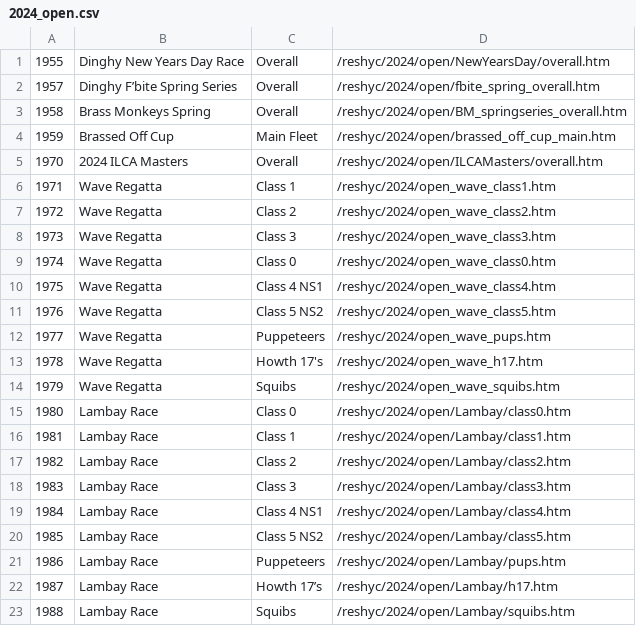
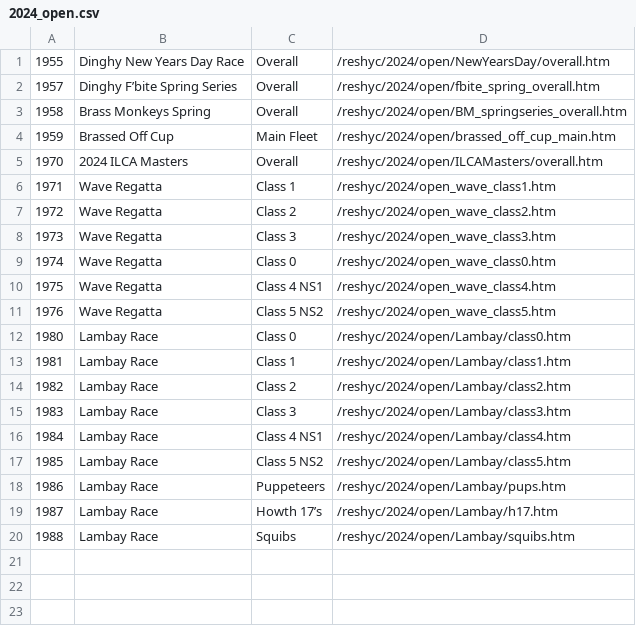
Before and after one commit to markmc/reshyc, a CSV file: backups/admin/2024_open.csv, drawn as a sheet; the diff names each change by its address in the sheet, - before the commit and + after, or states it on an @@ line.

```diff
--- a/backups/admin/2024_open.csv
+++ b/backups/admin/2024_open.csv
-row 12: 1977 | Wave Regatta | Puppeteers | /reshyc/2024/open_wave_pups.htm
-row 13: 1978 | Wave Regatta | Howth 17's | /reshyc/2024/open_wave_h17.htm
-row 14: 1979 | Wave Regatta | Squibs | /reshyc/2024/open_wave_squibs.htm
```
